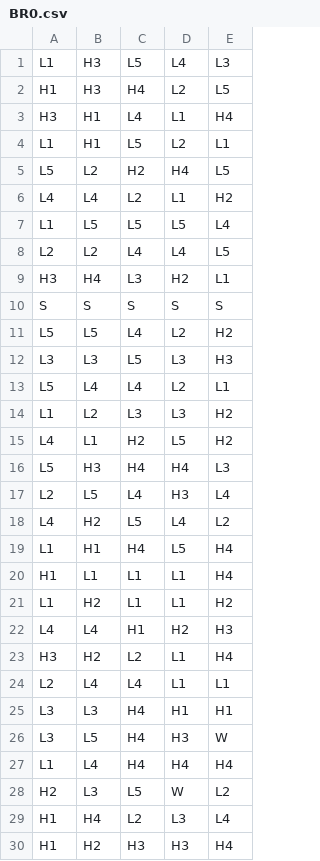
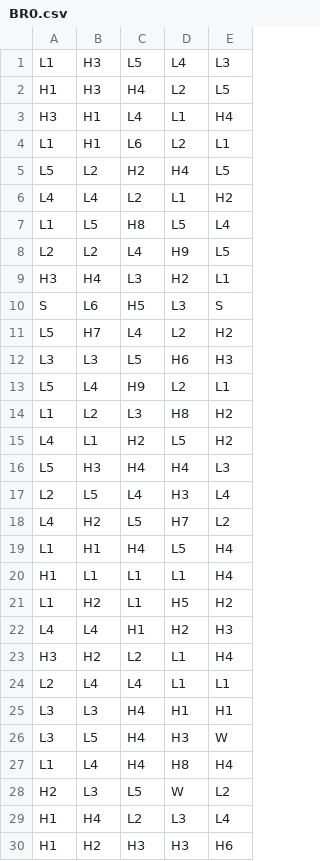
Before and after one commit to Agmisho/math-sdk, a CSV file: games/2_0_The_Inheritance/reels/BR0.csv, drawn as a sheet.

Commit message:
Update base reels to 22-symbol model

```diff
--- a/games/2_0_The_Inheritance/reels/BR0.csv
+++ b/games/2_0_The_Inheritance/reels/BR0.csv
@@ -3,13 +3,13 @@ H1,H3,H4,L2,L5
 H3,H1,L4,L1,H4
-L1,H1,L5,L2,L1
+L1,H1,L6,L2,L1
 L5,L2,H2,H4,L5
 L4,L4,L2,L1,H2
-L1,L5,L5,L5,L4
-L2,L2,L4,L4,L5
+L1,L5,H8,L5,L4
+L2,L2,L4,H9,L5
 H3,H4,L3,H2,L1
-S,S,S,S,S
-L5,L5,L4,L2,H2
-L3,L3,L5,L3,H3
-L5,L4,L4,L2,L1
-L1,L2,L3,L3,H2
+S,L6,H5,L3,S
+L5,H7,L4,L2,H2
+L3,L3,L5,H6,H3
+L5,L4,H9,L2,L1
+L1,L2,L3,H8,H2
 L4,L1,H2,L5,H2
@@ -17,6 +17,6 @@ L5,H3,H4,H4,L3
 L2,L5,L4,H3,L4
-L4,H2,L5,L4,L2
+L4,H2,L5,H7,L2
 L1,H1,H4,L5,H4
 H1,L1,L1,L1,H4
-L1,H2,L1,L1,H2
+L1,H2,L1,H5,H2
 L4,L4,H1,H2,H3
@@ -26,5 +26,5 @@ L3,L3,H4,H1,H1
 L3,L5,H4,H3,W
-L1,L4,H4,H4,H4
+L1,L4,H4,H8,H4
 H2,L3,L5,W,L2
 H1,H4,L2,L3,L4
-H1,H2,H3,H3,H4
+H1,H2,H3,H3,H6
```
